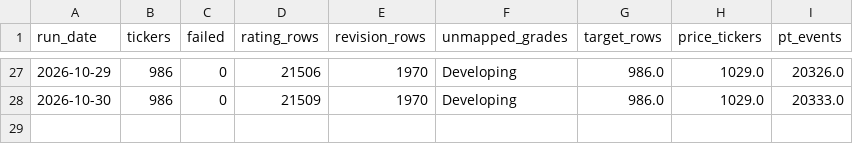
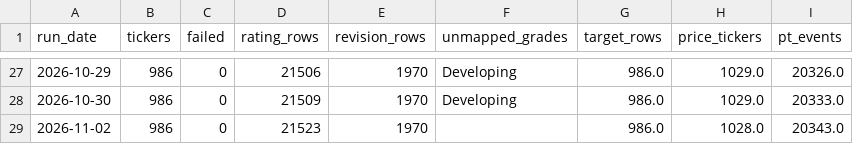
Before and after one commit to marcomazzon27-prog/analyst-snapshot, a CSV file: data/health_history.csv, drawn as a sheet; only a part is shown, gaps mark what is left out.

```diff
--- a/data/health_history.csv
+++ b/data/health_history.csv
@@ -28 +28,2 @@ run_date,tickers,failed,rating_rows,revision_rows,unmapped_grades,target_rows,pr
 2026-10-30,986,0,21509,1970,Developing,986.0,1029.0,20333.0
+2026-11-02,986,0,21523,1970,,986.0,1028.0,20343.0
```
Also changed, not shown: data/broker_ranking_history.csv.
